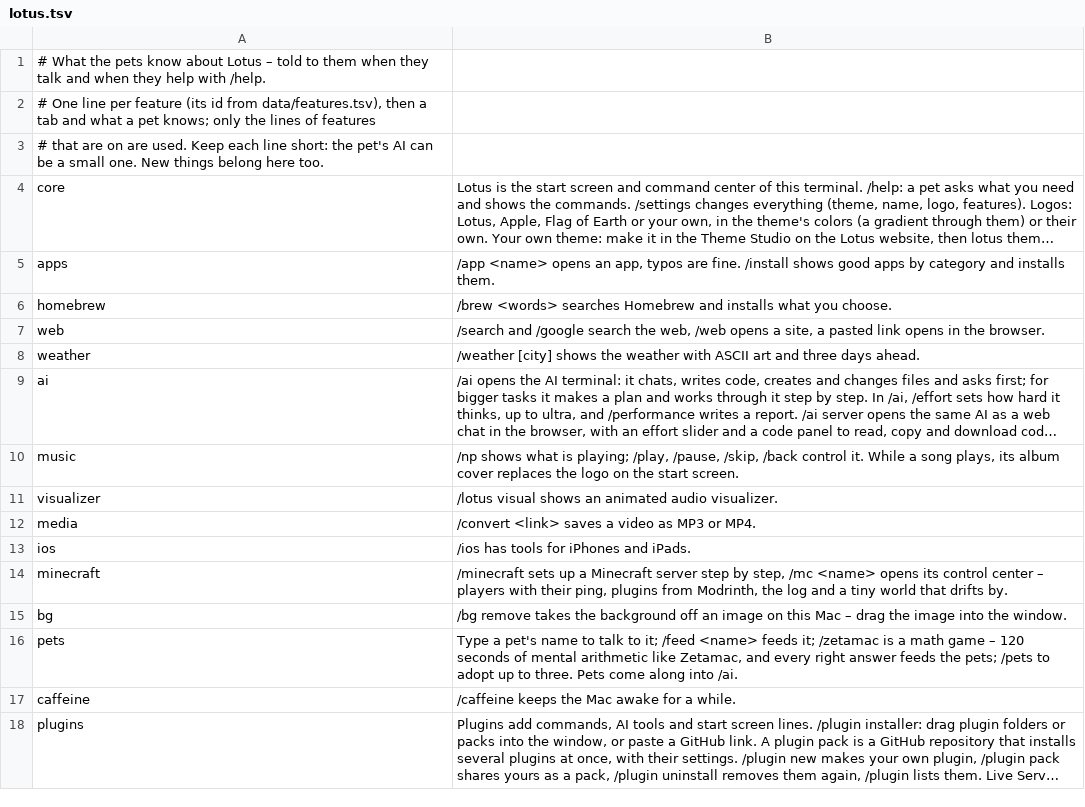
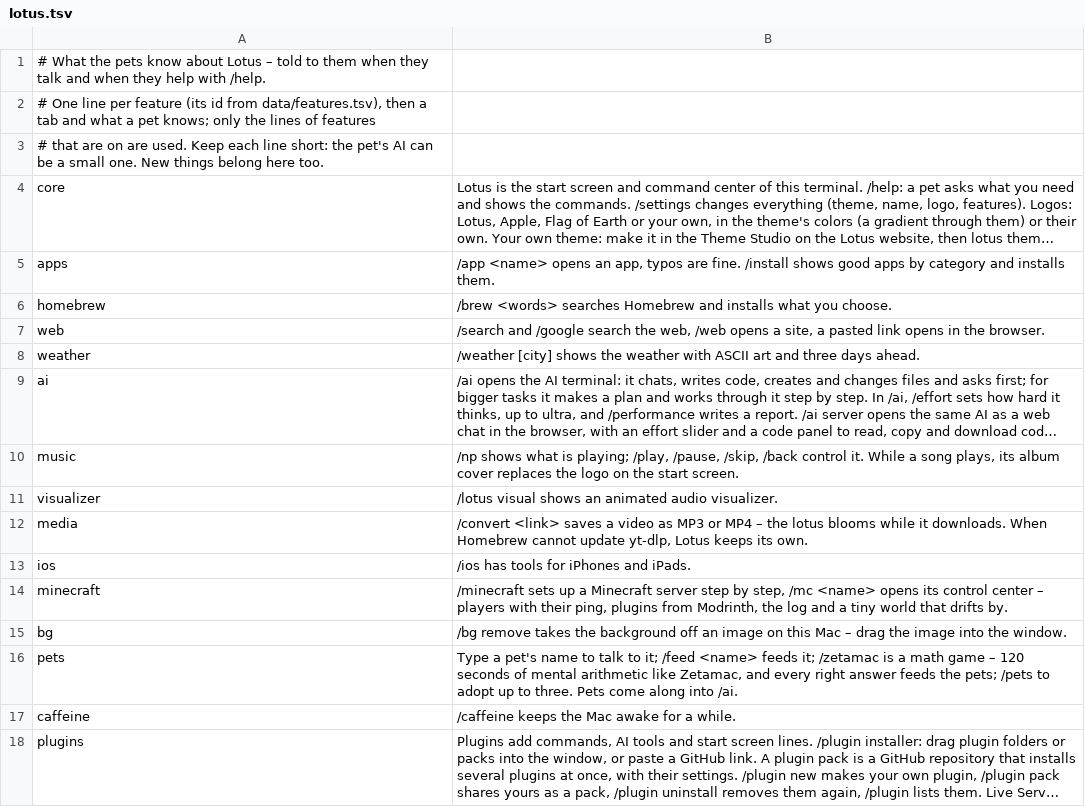
Before and after one commit to Fanxy13/homebrew-lotus, a TSV file: data/pets/lotus.tsv, drawn as a sheet; long unchanged cells end in ….

Commit message:
Lotus 2.21.0: convert blooms – the download on Lotus' progress screen, and a yt-dlp that really gets updated

```diff
--- a/data/pets/lotus.tsv
+++ b/data/pets/lotus.tsv
@@ -11,3 +11,3 @@ music	/np shows what is playing; /play, /pause, /skip, /back control it. While a
 visualizer	/lotus visual shows an animated audio visualizer.
-media	/convert <link> saves a video as MP3 or MP4.
+media	/convert <link> saves a video as MP3 or MP4 – the lotus blooms while it downloads. When Homebrew cannot update yt-dlp, Lotus keeps its own.
 ios	/ios has tools for iPhones and iPads.
```
Also changed, not shown: 19 other files.
